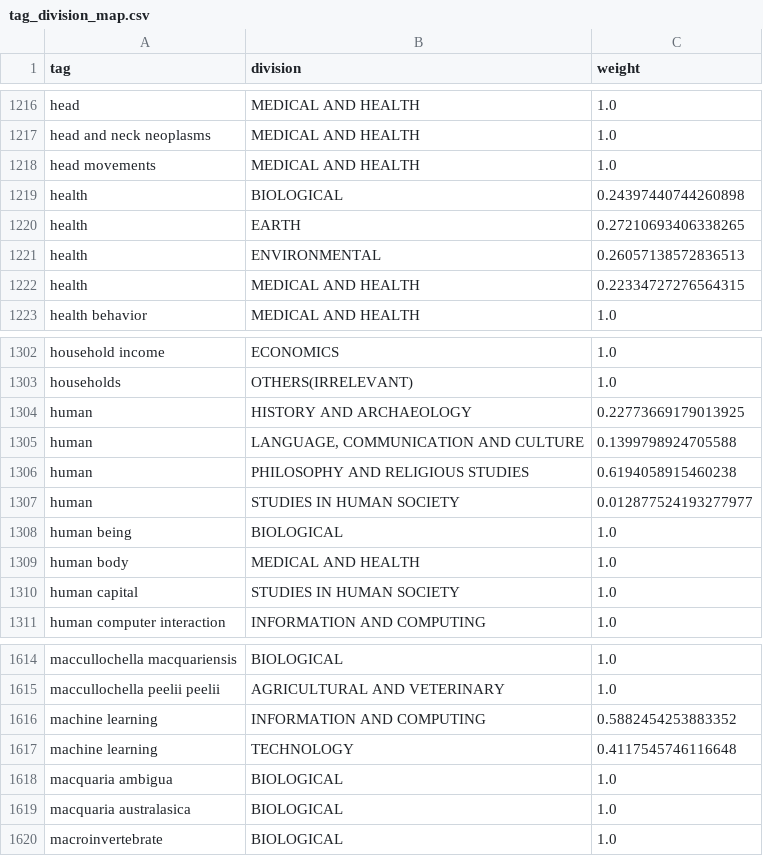
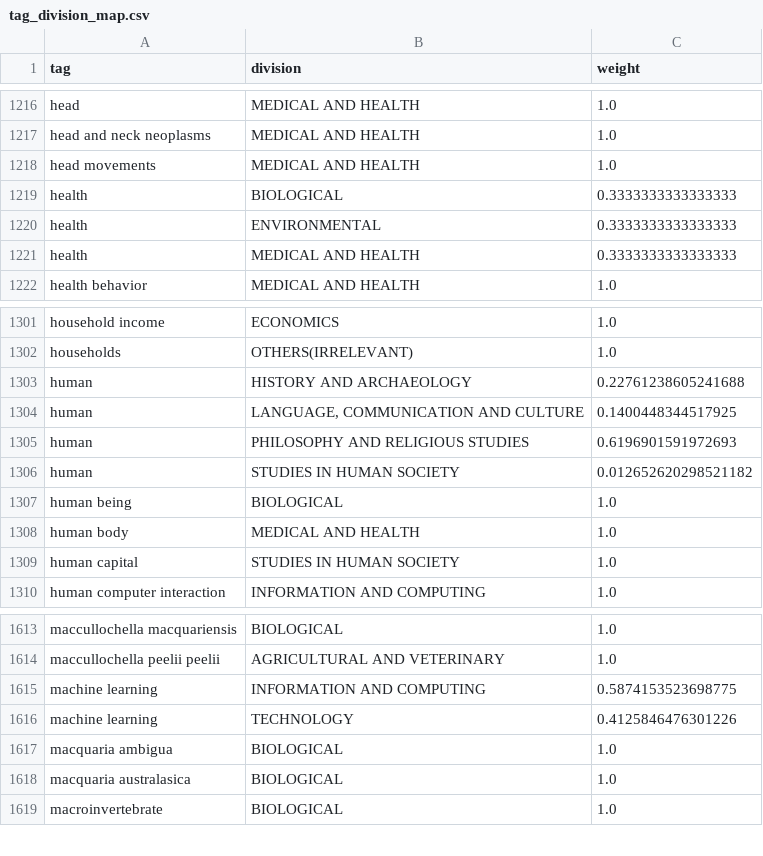
Before and after one commit to PipelineBot01/TendersPlus, a CSV file: matcher/researcher/assets/tag_division_map.csv, drawn as a sheet; only a part is shown, gaps mark what is left out.

```diff
--- a/matcher/researcher/assets/tag_division_map.csv
+++ b/matcher/researcher/assets/tag_division_map.csv
@@ -1218,6 +1218,5 @@ head and neck neoplasms,MEDICAL AND HEALTH,1.0
 head movements,MEDICAL AND HEALTH,1.0
-health,BIOLOGICAL,0.24397440744260898
-health,EARTH,0.27210693406338265
-health,ENVIRONMENTAL,0.26057138572836513
-health,MEDICAL AND HEALTH,0.22334727276564315
+health,BIOLOGICAL,0.3333333333333333
+health,ENVIRONMENTAL,0.3333333333333333
+health,MEDICAL AND HEALTH,0.3333333333333333
 health behavior,MEDICAL AND HEALTH,1.0
@@ -1303,6 +1302,6 @@ household income,ECONOMICS,1.0
 households,OTHERS(IRRELEVANT),1.0
-human,HISTORY AND ARCHAEOLOGY,0.22773669179013925
-human,"LANGUAGE, COMMUNICATION AND CULTURE",0.1399798924705588
-human,PHILOSOPHY AND RELIGIOUS STUDIES,0.6194058915460238
-human,STUDIES IN HUMAN SOCIETY,0.012877524193277977
+human,HISTORY AND ARCHAEOLOGY,0.22761238605241688
+human,"LANGUAGE, COMMUNICATION AND CULTURE",0.1400448344517925
+human,PHILOSOPHY AND RELIGIOUS STUDIES,0.6196901591972693
+human,STUDIES IN HUMAN SOCIETY,0.012652620298521182
 human being,BIOLOGICAL,1.0
@@ -1615,4 +1614,4 @@ maccullochella macquariensis,BIOLOGICAL,1.0
 maccullochella peelii peelii,AGRICULTURAL AND VETERINARY,1.0
-machine learning,INFORMATION AND COMPUTING,0.5882454253883352
-machine learning,TECHNOLOGY,0.4117545746116648
+machine learning,INFORMATION AND COMPUTING,0.5874153523698775
+machine learning,TECHNOLOGY,0.4125846476301226
 macquaria ambigua,BIOLOGICAL,1.0
```
Also changed, not shown: 5 other files.
